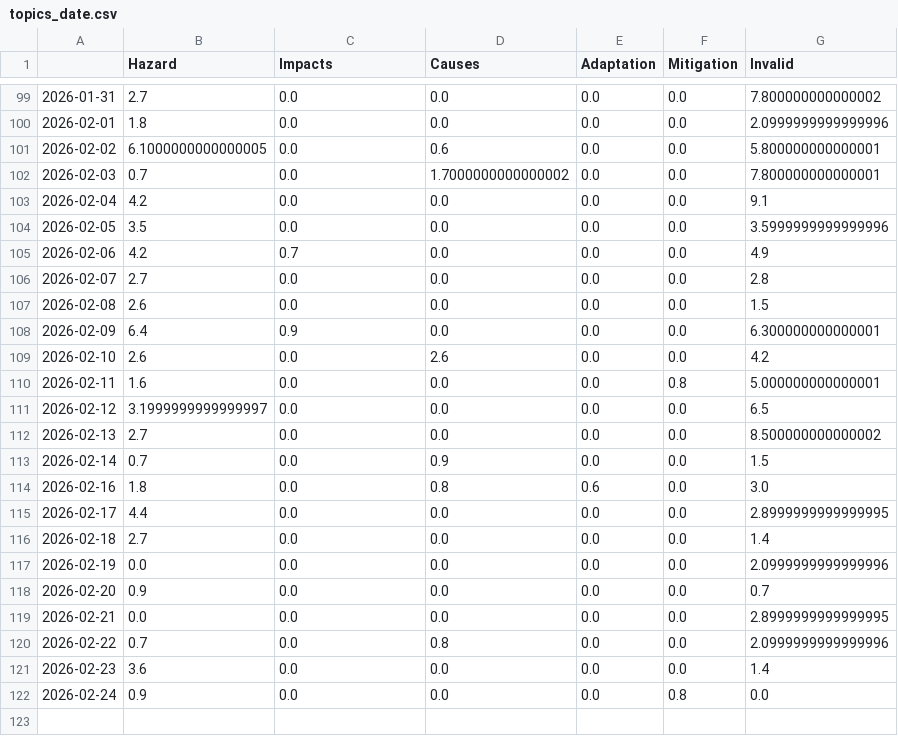
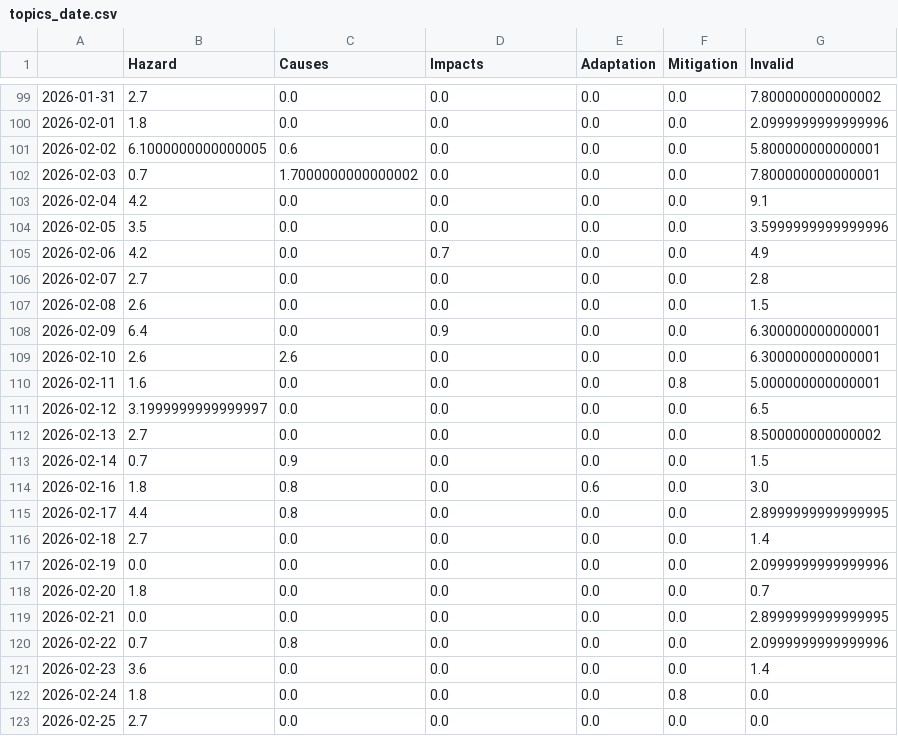
Before and after one commit to JW-news/ColdIsComing, a CSV file: csv/topics_date.csv, drawn as a sheet; only a part is shown, gaps mark what is left out; the diff covers the shown part only.

```diff
--- a/csv/topics_date.csv
+++ b/csv/topics_date.csv
@@ -1 +1 @@
-,Hazard,Impacts,Causes,Adaptation,Mitigation,Invalid
+,Hazard,Causes,Impacts,Adaptation,Mitigation,Invalid
@@ -100,11 +100,11 @@
 2026-02-01,1.8,0.0,0.0,0.0,0.0,2.0999999999999996
-2026-02-02,6.1000000000000005,0.0,0.6,0.0,0.0,5.800000000000001
-2026-02-03,0.7,0.0,1.7000000000000002,0.0,0.0,7.800000000000001
+2026-02-02,6.1000000000000005,0.6,0.0,0.0,0.0,5.800000000000001
+2026-02-03,0.7,1.7000000000000002,0.0,0.0,0.0,7.800000000000001
 2026-02-04,4.2,0.0,0.0,0.0,0.0,9.1
 2026-02-05,3.5,0.0,0.0,0.0,0.0,3.5999999999999996
-2026-02-06,4.2,0.7,0.0,0.0,0.0,4.9
+2026-02-06,4.2,0.0,0.7,0.0,0.0,4.9
 2026-02-07,2.7,0.0,0.0,0.0,0.0,2.8
 2026-02-08,2.6,0.0,0.0,0.0,0.0,1.5
-2026-02-09,6.4,0.9,0.0,0.0,0.0,6.300000000000001
-2026-02-10,2.6,0.0,2.6,0.0,0.0,4.2
+2026-02-09,6.4,0.0,0.9,0.0,0.0,6.300000000000001
+2026-02-10,2.6,2.6,0.0,0.0,0.0,6.300000000000001
 2026-02-11,1.6,0.0,0.0,0.0,0.8,5.000000000000001
@@ -112,11 +112,12 @@
 2026-02-13,2.7,0.0,0.0,0.0,0.0,8.500000000000002
-2026-02-14,0.7,0.0,0.9,0.0,0.0,1.5
-2026-02-16,1.8,0.0,0.8,0.6,0.0,3.0
-2026-02-17,4.4,0.0,0.0,0.0,0.0,2.8999999999999995
+2026-02-14,0.7,0.9,0.0,0.0,0.0,1.5
+2026-02-16,1.8,0.8,0.0,0.6,0.0,3.0
+2026-02-17,4.4,0.8,0.0,0.0,0.0,2.8999999999999995
 2026-02-18,2.7,0.0,0.0,0.0,0.0,1.4
 2026-02-19,0.0,0.0,0.0,0.0,0.0,2.0999999999999996
-2026-02-20,0.9,0.0,0.0,0.0,0.0,0.7
+2026-02-20,1.8,0.0,0.0,0.0,0.0,0.7
 2026-02-21,0.0,0.0,0.0,0.0,0.0,2.8999999999999995
-2026-02-22,0.7,0.0,0.8,0.0,0.0,2.0999999999999996
+2026-02-22,0.7,0.8,0.0,0.0,0.0,2.0999999999999996
 2026-02-23,3.6,0.0,0.0,0.0,0.0,1.4
-2026-02-24,0.9,0.0,0.0,0.0,0.8,0.0
+2026-02-24,1.8,0.0,0.0,0.0,0.8,0.0
+2026-02-25,2.7,0.0,0.0,0.0,0.0,0.0
```
Also changed, not shown: 77 edited cells elsewhere in this file, 5 other files.
